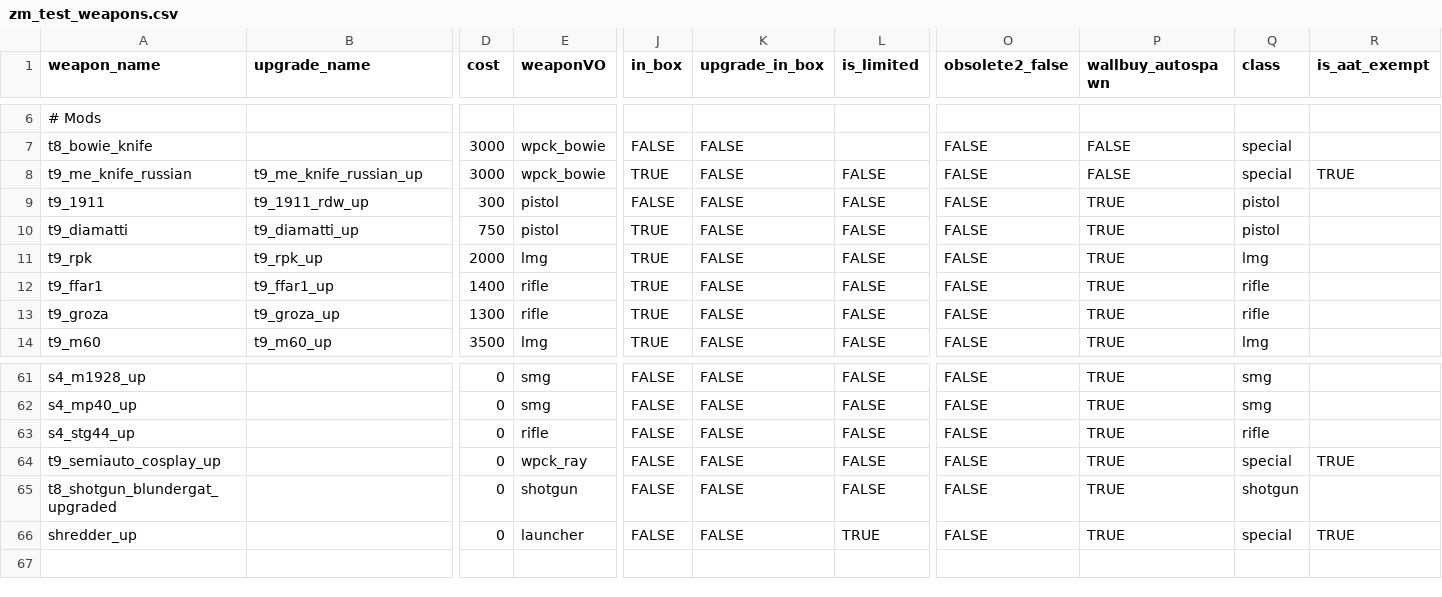
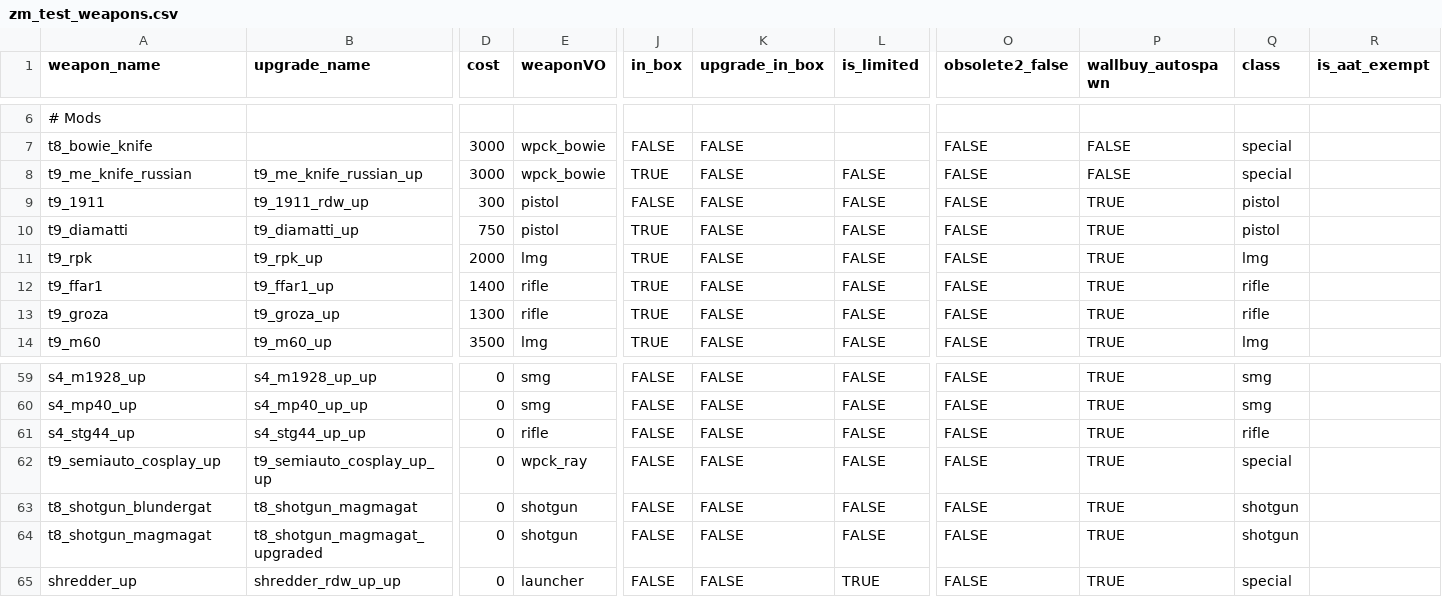
Before and after one commit to t7-reapy/t7_workspace, a CSV file: usermaps/zm_test/gamedata/weapons/zm/zm_test_weapons.csv, drawn as a sheet; only a part is shown, gaps mark what is left out; addresses are those after the commit; rows hold the shown columns only; the diff covers the shown part only; the diff names each change by its address in the sheet, - before the commit and + after, or states it on an @@ line.

Commit message:
feat(weapons): port all new gun to main map

```diff
--- a/usermaps/zm_test/gamedata/weapons/zm/zm_test_weapons.csv
+++ b/usermaps/zm_test/gamedata/weapons/zm/zm_test_weapons.csv
-R8 (is_aat_exempt): TRUE
+R8 (is_aat_exempt): (empty)
-B59 (upgrade_name): (empty)
+B59 (upgrade_name): s4_m1928_up_up
-B60 (upgrade_name): (empty)
+B60 (upgrade_name): s4_mp40_up_up
-B61 (upgrade_name): (empty)
+B61 (upgrade_name): s4_stg44_up_up
-B62 (upgrade_name): (empty)
+B62 (upgrade_name): t9_semiauto_cosplay_up_up
-R62 (is_aat_exempt): TRUE
+R62 (is_aat_exempt): (empty)
-A63 (weapon_name): t8_shotgun_blundergat_upgraded
+A63 (weapon_name): t8_shotgun_blundergat
-B63 (upgrade_name): (empty)
+B63 (upgrade_name): t8_shotgun_magmagat
+row 64: t8_shotgun_magmagat | t8_shotgun_magmagat_upgraded | 0 | shotgun | FALSE | FALSE | FALSE | FALSE | TRUE | shotgun
-B65 (upgrade_name): (empty)
+B65 (upgrade_name): shredder_rdw_up_up
-R65 (is_aat_exempt): TRUE
+R65 (is_aat_exempt): (empty)
```
Also changed, not shown: 2 removed rows and 25 edited cells elsewhere in this file, share/raw/sound/aliases/extra_upgraded_weapons_sounds.csv, 35 other files.
